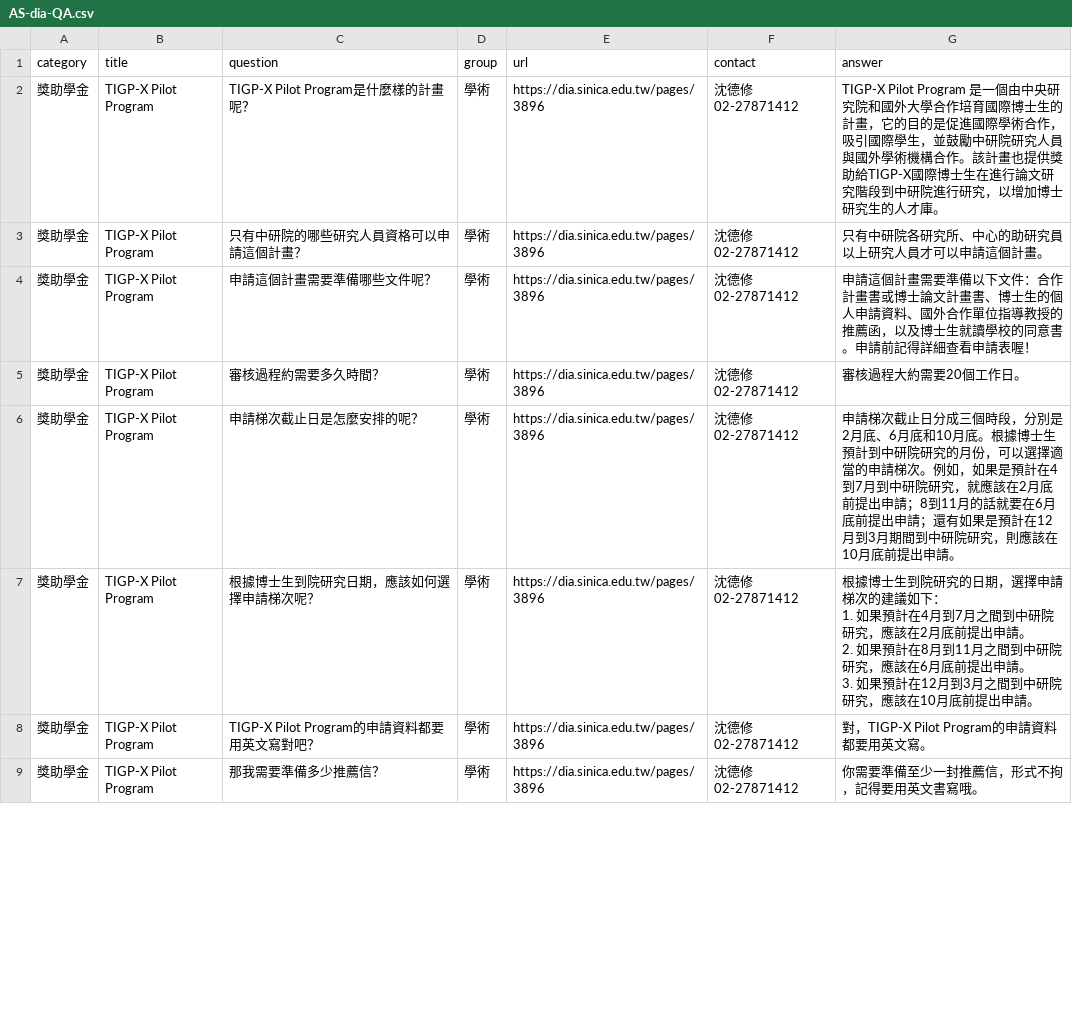
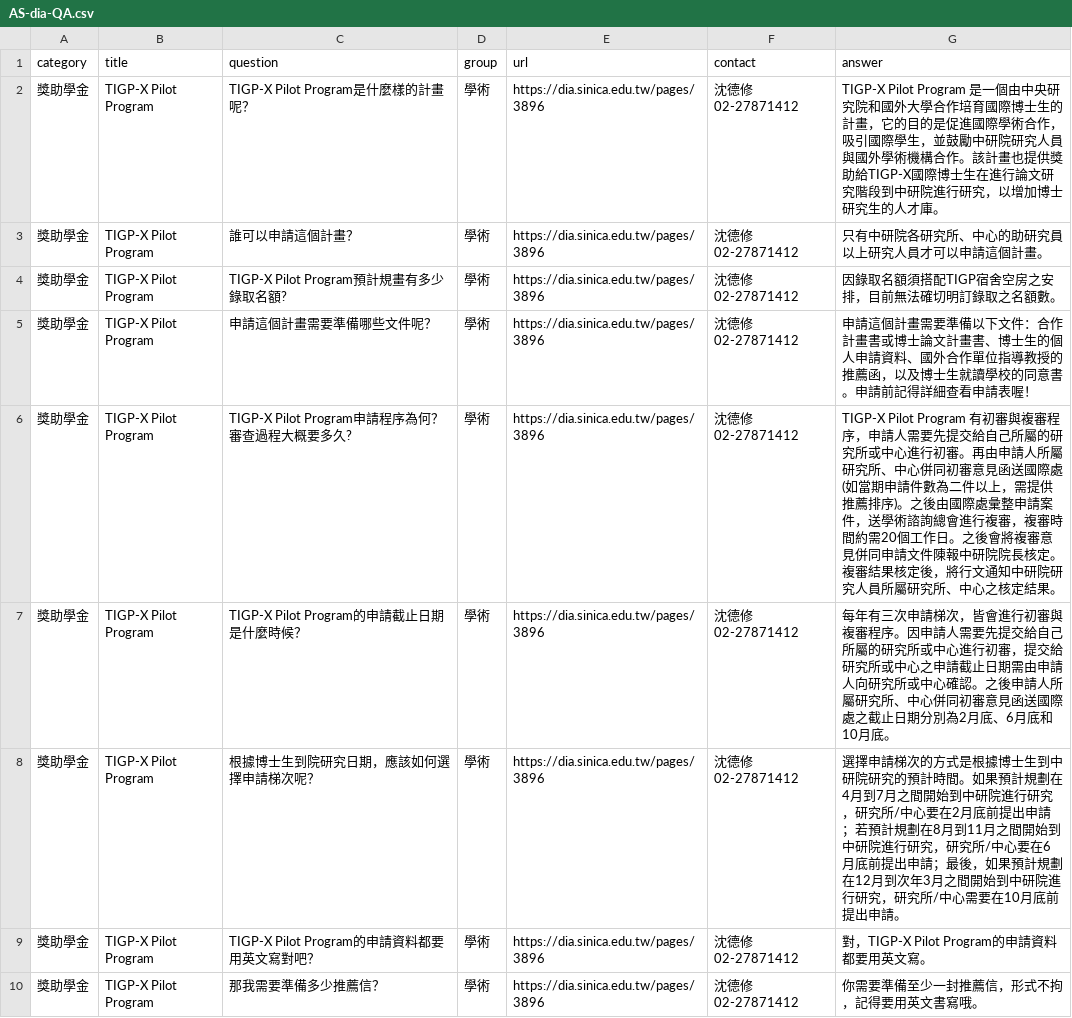
Before and after one commit to AS-AIGC/AS-AIGFAQ, a CSV file: examples/AS-dia-QA.csv, drawn as a sheet; only a part is shown; the diff covers the shown part only.

```diff
--- a/examples/AS-dia-QA.csv
+++ b/examples/AS-dia-QA.csv
@@ -2,10 +2,8 @@ category,title,question,group,url,contact,answer
 獎助學金,TIGP-X Pilot Program,TIGP-X Pilot Program是什麼樣的計畫呢？,學術,https://dia.sinica.edu.tw/pages/3896,沈德修 02-27871412,TIGP-X Pilot Program 是一個由中央研究院和國外大學合作培育國際博士生的計畫，它的目的是促進國際學術合作，吸引國際學生，並鼓勵中研院研究人員與國外學術機構合作。該計畫也提供獎助給TIGP-X國際博士生在進行論文研究階段到中研院進行研究，以增加博士研究生的人才庫。
-獎助學金,TIGP-X Pilot Program,只有中研院的哪些研究人員資格可以申請這個計畫？,學術,https://dia.sinica.edu.tw/pages/3896,沈德修 02-27871412,只有中研院各研究所、中心的助研究員以上研究人員才可以申請這個計畫。
+獎助學金,TIGP-X Pilot Program,誰可以申請這個計畫？,學術,https://dia.sinica.edu.tw/pages/3896,沈德修 02-27871412,只有中研院各研究所、中心的助研究員以上研究人員才可以申請這個計畫。
+獎助學金,TIGP-X Pilot Program,TIGP-X Pilot Program預計規畫有多少錄取名額?,學術,https://dia.sinica.edu.tw/pages/3896,沈德修 02-27871412,因錄取名額須搭配TIGP宿舍空房之安排，目前無法確切明訂錄取之名額數。
 獎助學金,TIGP-X Pilot Program,申請這個計畫需要準備哪些文件呢？,學術,https://dia.sinica.edu.tw/pages/3896,沈德修 02-27871412,申請這個計畫需要準備以下文件：合作計畫書或博士論文計畫書、博士生的個人申請資料、國外合作單位指導教授的推薦函，以及博士生就讀學校的同意書。申請前記得詳細查看申請表喔！
-獎助學金,TIGP-X Pilot Program,審核過程約需要多久時間？,學術,https://dia.sinica.edu.tw/pages/3896,沈德修 02-27871412,審核過程大約需要20個工作日。
-獎助學金,TIGP-X Pilot Program,申請梯次截止日是怎麼安排的呢？,學術,https://dia.sinica.edu.tw/pages/3896,沈德修 02-27871412,申請梯次截止日分成三個時段，分別是2月底、6月底和10月底。根據博士生預計到中研院研究的月份，可以選擇適當的申請梯次。例如，如果是預計在4到7月到中研院研究，就應該在2月底前提出申請；8到11月的話就要在6月底前提出申請；還有如果是預計在12月到3月期間到中研院研究，則應該在10月底前提出申請。
-獎助學金,TIGP-X Pilot Program,根據博士生到院研究日期，應該如何選擇申請梯次呢？,學術,https://dia.sinica.edu.tw/pages/3896,沈德修 02-27871412,"根據博士生到院研究的日期，選擇申請梯次的建議如下：
-1. 如果預計在4月到7月之間到中研院研究，應該在2月底前提出申請。
-2. 如果預計在8月到11月之間到中研院研究，應該在6月底前提出申請。
-3. 如果預計在12月到3月之間到中研院研究，應該在10月底前提出申請。"
+獎助學金,TIGP-X Pilot Program,TIGP-X Pilot Program申請程序為何？審查過程大概要多久?,學術,https://dia.sinica.edu.tw/pages/3896,沈德修 02-27871412,TIGP-X Pilot Program 有初審與複審程序，申請人需要先提交給自己所屬的研究所或中心進行初審。再由申請人所屬研究所、中心併同初審意見函送國際處(如當期申請件數為二件以上，需提供推薦排序)。之後由國際處彙整申請案件，送學術諮詢總會進行複審，複審時間約需20個工作日。之後會將複審意見併同申請文件陳報中研院院長核定。複審結果核定後，將行文通知中研院研究人員所屬研究所、中心之核定結果。
+獎助學金,TIGP-X Pilot Program,TIGP-X Pilot Program的申請截止日期是什麼時候？,學術,https://dia.sinica.edu.tw/pages/3896,沈德修 02-27871412,每年有三次申請梯次，皆會進行初審與複審程序。因申請人需要先提交給自己所屬的研究所或中心進行初審，提交給研究所或中心之申請截止日期需由申請人向研究所或中心確認。之後申請人所屬研究所、中心併同初審意見函送國際處之截止日期分別為2月底、6月底和10月底。
+獎助學金,TIGP-X Pilot Program,根據博士生到院研究日期，應該如何選擇申請梯次呢？,學術,https://dia.sinica.edu.tw/pages/3896,沈德修 02-27871412,選擇申請梯次的方式是根據博士生到中研院研究的預計時間。如果預計規劃在4月到7月之間開始到中研院進行研究，研究所/中心要在2月底前提出申請；若預計規劃在8月到11月之間開始到中研院進行研究，研究所/中心要在6月底前提出申請；最後，如果預計規劃在12月到次年3月之間開始到中研院進行研究，研究所/中心需要在10月底前提出申請。
 獎助學金,TIGP-X Pilot Program,TIGP-X Pilot Program的申請資料都要用英文寫對吧？,學術,https://dia.sinica.edu.tw/pages/3896,沈德修 02-27871412,對，TIGP-X Pilot Program的申請資料都要用英文寫。
```
Also changed, not shown: 14 removed rows and 45 edited cells elsewhere in this file, examples/AS-art-QA.csv.
